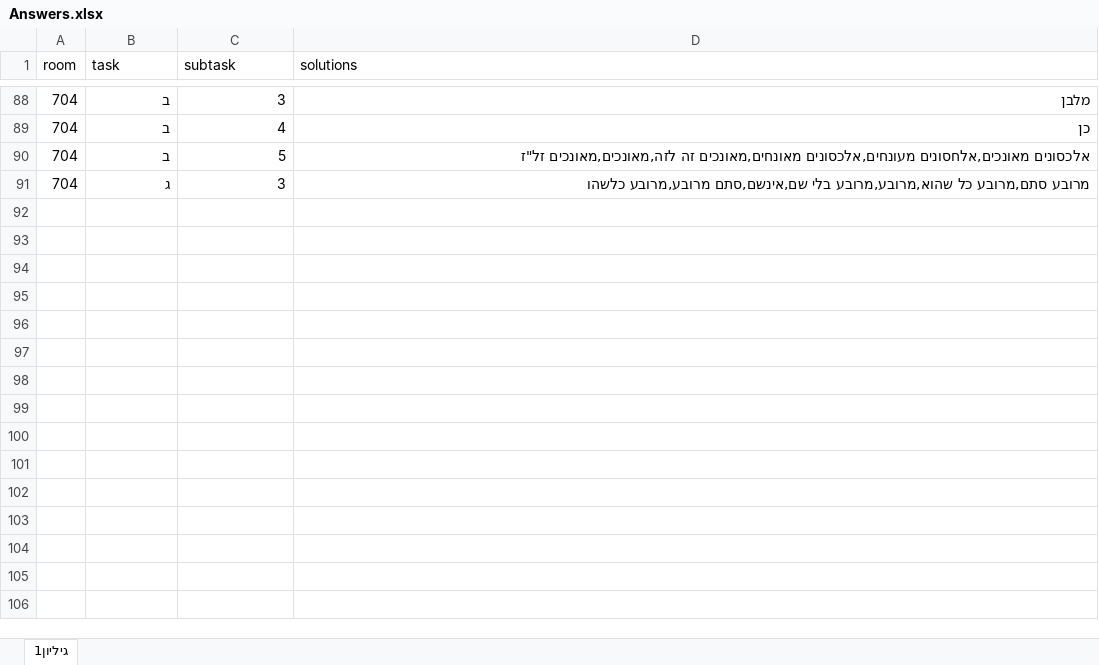
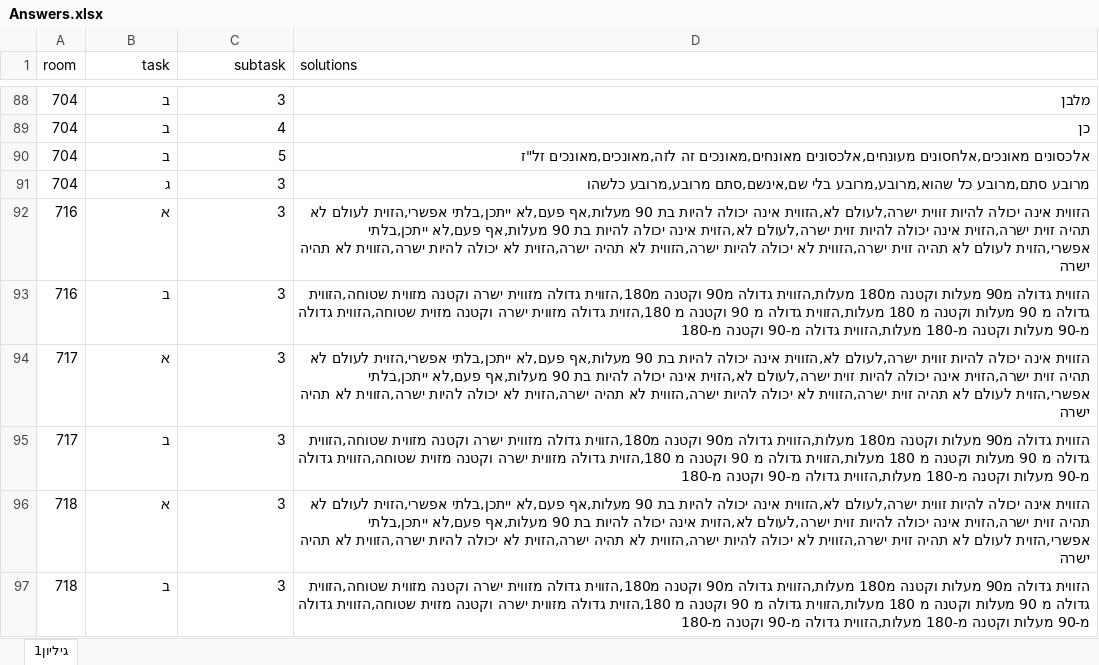
Before and after one commit to rfire01/SAGLET, an Excel workbook: python/Dictionaries/Answers.xlsx, sheet גיליון1, drawn as a sheet; only a part is shown, gaps mark what is left out; values as stored, in another font and other column widths than the file's, no borders; the diff covers the shown part only; the diff names each change by its address in the sheet, - before the commit and + after, or states it on an @@ line.

Commit message:
improved correct/incorrect answers support

```diff
--- a/python/Dictionaries/Answers.xlsx (sheet גיליון1)
+++ b/python/Dictionaries/Answers.xlsx (sheet גיליון1)
-B1:C1 alignment: left
+B1:C1 alignment: right
+row 92: 716 | א | 3 | הזווית אינה יכולה להיות זווית ישרה,לעולם לא,הזווית אינה יכולה להיות בת 90 מעלות,אף פעם,לא ייתכן,בלתי אפשרי,הזוית לעולם לא תהיה זוית ישרה,הזוית אינה יכולה להיות זוית ישרה,לעולם לא,הזוית אינה יכולה להיות בת 90 מעלות,אף פעם,לא ייתכן,בלתי אפשרי,הזוית לעולם לא תהיה זוית ישרה,הזווית לא יכולה להיות ישרה,הזווית לא תהיה ישרה,הזוית לא יכולה להיות ישרה,הזווית לא תהיה ישרה
+row 93: 716 | ב | 3 | הזווית גדולה מ90 מעלות וקטנה מ180 מעלות,הזווית גדולה מ90 וקטנה מ180,הזווית גדולה מזווית ישרה וקטנה מזווית שטוחה,הזווית גדולה מ 90 מעלות וקטנה מ 180 מעלות,הזווית גדולה מ 90 וקטנה מ 180,הזוית גדולה מזווית ישרה וקטנה מזוית שטוחה,הזווית גדולה מ-90 מעלות וקטנה מ-180 מעלות,הזווית גדולה מ-90 וקטנה מ-180
+row 94: 717 | א | 3 | הזווית אינה יכולה להיות זווית ישרה,לעולם לא,הזווית אינה יכולה להיות בת 90 מעלות,אף פעם,לא ייתכן,בלתי אפשרי,הזוית לעולם לא תהיה זוית ישרה,הזוית אינה יכולה להיות זוית ישרה,לעולם לא,הזוית אינה יכולה להיות בת 90 מעלות,אף פעם,לא ייתכן,בלתי אפשרי,הזוית לעולם לא תהיה זוית ישרה,הזווית לא יכולה להיות ישרה,הזווית לא תהיה ישרה,הזוית לא יכולה להיות ישרה,הזווית לא תהיה ישרה
+row 95: 717 | ב | 3 | הזווית גדולה מ90 מעלות וקטנה מ180 מעלות,הזווית גדולה מ90 וקטנה מ180,הזווית גדולה מזווית ישרה וקטנה מזווית שטוחה,הזווית גדולה מ 90 מעלות וקטנה מ 180 מעלות,הזווית גדולה מ 90 וקטנה מ 180,הזוית גדולה מזווית ישרה וקטנה מזוית שטוחה,הזווית גדולה מ-90 מעלות וקטנה מ-180 מעלות,הזווית גדולה מ-90 וקטנה מ-180
+row 96: 718 | א | 3 | הזווית אינה יכולה להיות זווית ישרה,לעולם לא,הזווית אינה יכולה להיות בת 90 מעלות,אף פעם,לא ייתכן,בלתי אפשרי,הזוית לעולם לא תהיה זוית ישרה,הזוית אינה יכולה להיות זוית ישרה,לעולם לא,הזוית אינה יכולה להיות בת 90 מעלות,אף פעם,לא ייתכן,בלתי אפשרי,הזוית לעולם לא תהיה זוית ישרה,הזווית לא יכולה להיות ישרה,הזווית לא תהיה ישרה,הזוית לא יכולה להיות ישרה,הזווית לא תהיה ישרה
+row 97: 718 | ב | 3 | הזווית גדולה מ90 מעלות וקטנה מ180 מעלות,הזווית גדולה מ90 וקטנה מ180,הזווית גדולה מזווית ישרה וקטנה מזווית שטוחה,הזווית גדולה מ 90 מעלות וקטנה מ 180 מעלות,הזווית גדולה מ 90 וקטנה מ 180,הזוית גדולה מזווית ישרה וקטנה מזוית שטוחה,הזווית גדולה מ-90 מעלות וקטנה מ-180 מעלות,הזווית גדולה מ-90 וקטנה מ-180
```
Also changed, not shown: 16 added rows elsewhere in this sheet, 6 other files.
